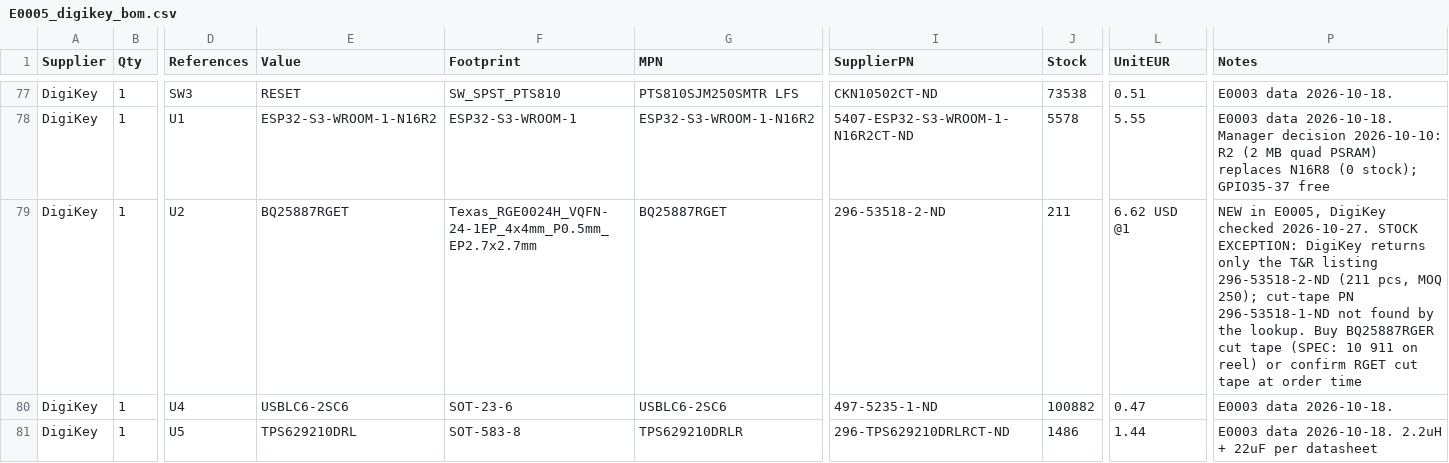
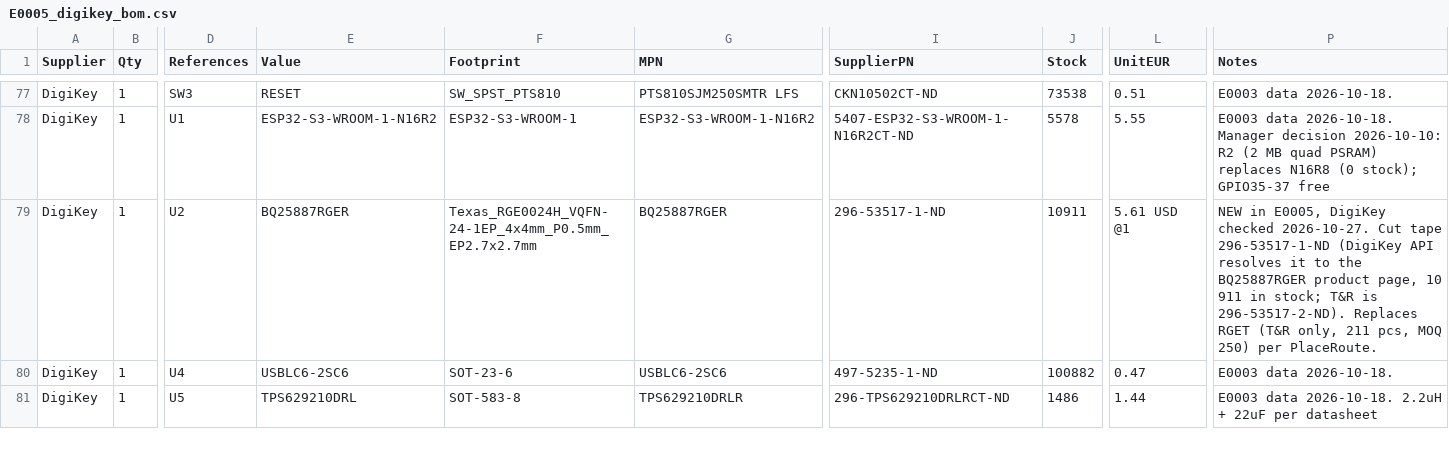
Before and after one commit to Karpuls/E0005-esp32-s3-5v-controller, a CSV file: bom/E0005_digikey_bom.csv, drawn as a sheet; only a part is shown, gaps mark what is left out; the diff names each change by its address in the sheet, - before the commit and + after, or states it on an @@ line.

```diff
--- a/bom/E0005_digikey_bom.csv
+++ b/bom/E0005_digikey_bom.csv
-E79 (Value): BQ25887RGET
+E79 (Value): BQ25887RGER
-G79 (MPN): BQ25887RGET
+G79 (MPN): BQ25887RGER
-I79 (SupplierPN): 296-53518-2-ND
+I79 (SupplierPN): 296-53517-1-ND
-J79 (Stock): 211
+J79 (Stock): 10911
-L79 (UnitEUR): 6.62 USD @1
+L79 (UnitEUR): 5.61 USD @1
-P79 (Notes): …checked 2026-10-27. STOCK EXCEPTION: DigiKey returns only the T&R listing 296-53518-2-ND (211 pcs, MOQ 250); cut-tape PN 296-53518-1-ND not found by the lookup. Buy BQ25887RGER cut tape (SPEC: 10 911 on reel) or confirm RGET cut tape at order time
+P79 (Notes): …checked 2026-10-27. Cut tape 296-53517-1-ND (DigiKey API resolves it to the BQ25887RGER product page, 10 911 in stock; T&R is 296-53517-2-ND). Replaces RGET (T&R only, 211 pcs, MOQ 250) per PlaceRoute.
```
Also changed, not shown: bom/new_parts_digikey.csv, 6 other files.
